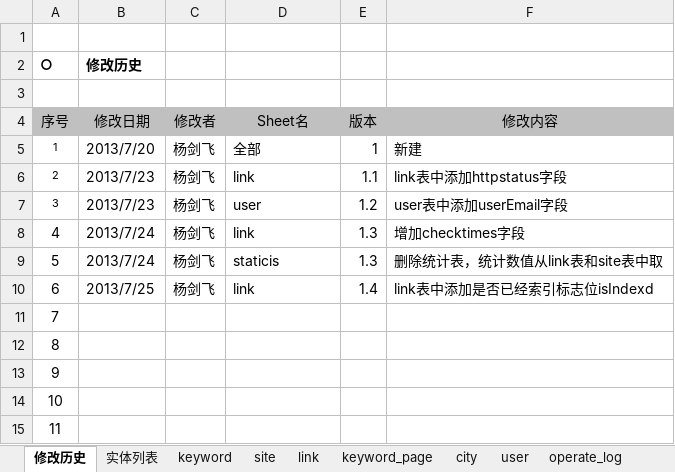
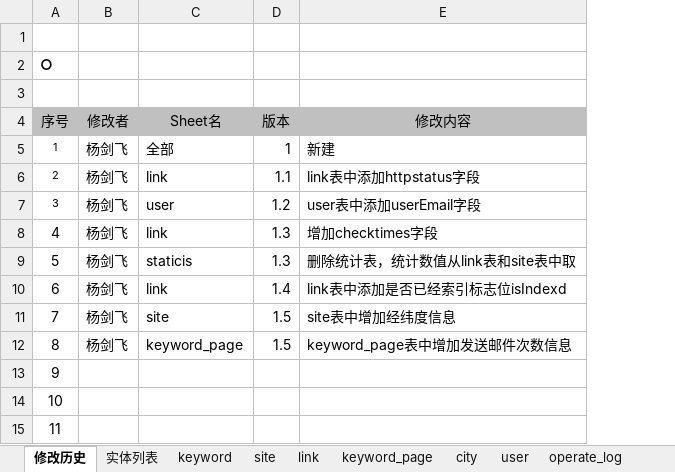
Before and after one commit to jianfeihit/radar, an Excel workbook: doc/db.xlsx, sheet 修改历史, drawn as a sheet; values as stored, in another font and other column widths than the file's, no borders; removed rows and columns are numbered as before the commit, all else as after; the diff names each change by its address in the sheet, - before the commit and + after, or states it on an @@ line.

```diff
--- a/doc/db.xlsx (sheet 修改历史)
+++ b/doc/db.xlsx (sheet 修改历史)
-column B (修改日期), row 2: 修改历史; rows 5-10: 2013/7/20 | 2013/7/23 | 2013/7/23 | 2013/7/24 | 2013/7/24 | 2013/7/25
-B11:B12 (修改者): (empty)
+B11:B12 (修改者): 杨剑飞
-C11 (Sheet名): (empty)
+C11 (Sheet名): site
-D11:D12 (版本): (empty)
+D11:D12 (版本): 1.5
-E11 (修改内容): (empty)
+E11 (修改内容): site表中增加经纬度信息
-C12 (Sheet名): (empty)
+C12 (Sheet名): keyword_page
-E12 (修改内容): (empty)
+E12 (修改内容): keyword_page表中增加发送邮件次数信息
```
Also changed, not shown: sheet site, sheet keyword_page, doc/bd.xlsx, 1 other file.
